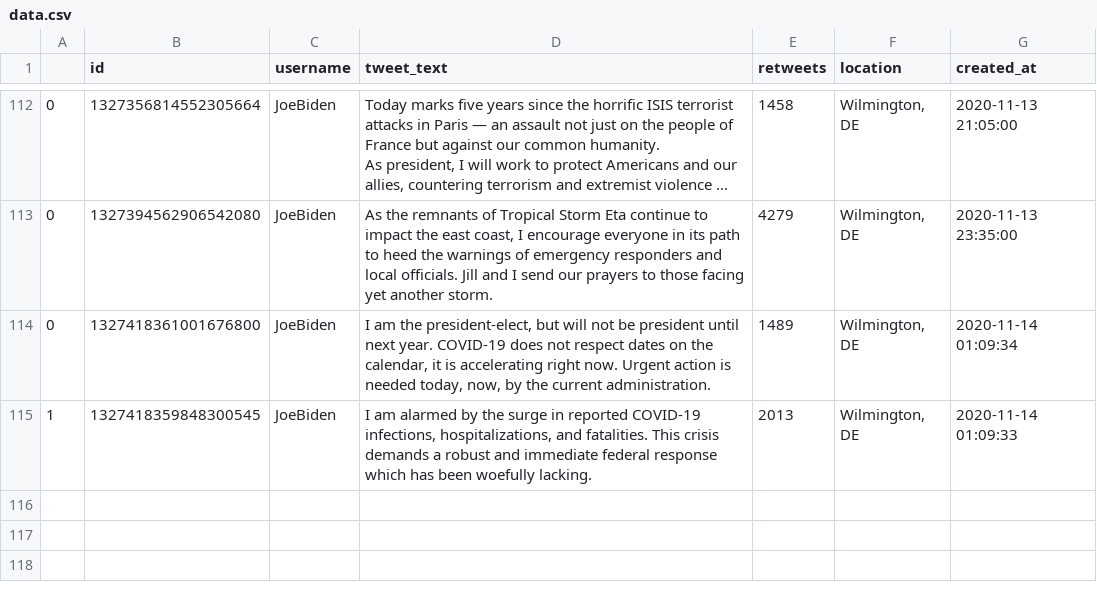
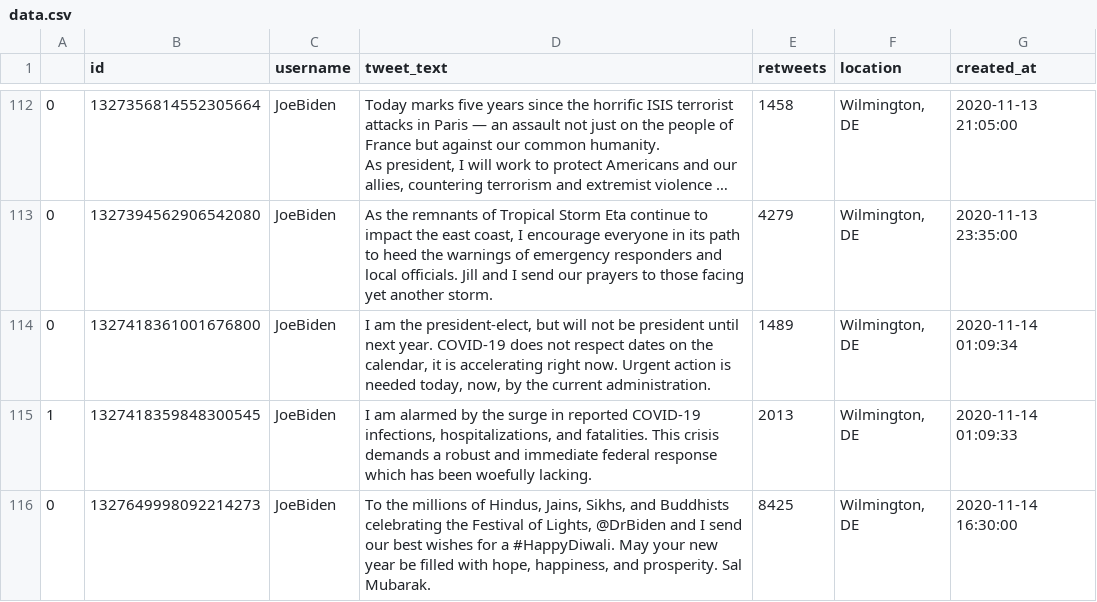
Before and after one commit to joshkraft/daily-candidate-tweets, a CSV file: data/JoeBiden/data.csv, drawn as a sheet; only a part is shown, gaps mark what is left out; long unchanged cells end in …; the diff names each change by its address in the sheet, - before the commit and + after, or states it on an @@ line.

Commit message:
Latest data: Sat Nov 14 17:09:38 UTC 2020

```diff
--- a/data/JoeBiden/data.csv
+++ b/data/JoeBiden/data.csv
+row 116: 0 | 1327649998092214273 | JoeBiden | To the millions of Hindus, Jains, Sikhs, and Buddhists celebrating the Festival of Lights, @DrBiden and I send our best wishes for a #HappyDiwali. May your new year be filled with hope, happiness, and prosperity. Sal Mubarak. | 8425 | Wilmington, DE | 2020-11-14 16:30:00
```
Also changed, not shown: 1 other file.
